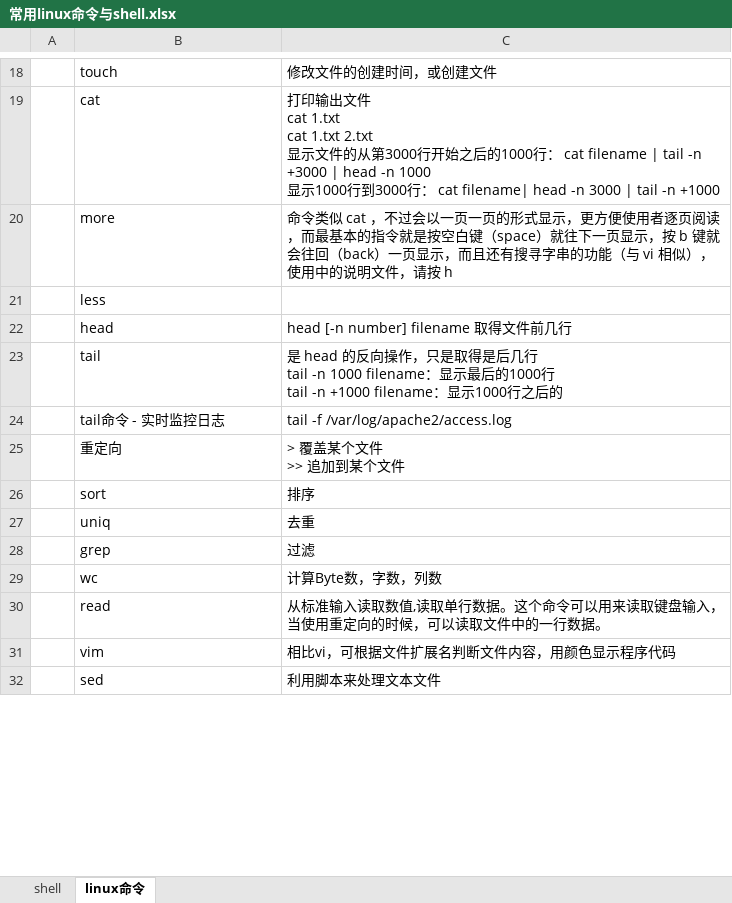
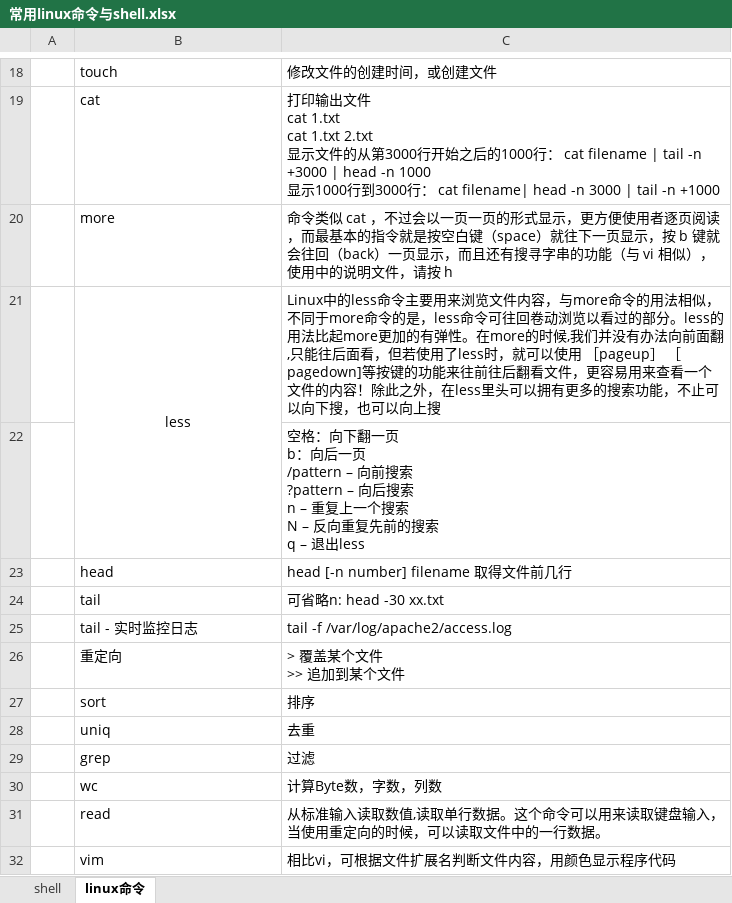
Before and after one commit to Whu-wxy/CS-Notes, an Excel workbook: 常用linux命令与shell.xlsx, sheet linux命令, drawn as a sheet; only a part is shown, gaps mark what is left out; the shorter side is filled out with more unchanged rows; values as stored, in another font and other column widths than the file's, no borders; charts and pictures not drawn; addresses are those after the commit; ↵ is a line break in a cell; the diff names each change by its address in the sheet, - before the commit and + after, or states it on an @@ line.

Commit message:
Update 常用linux命令与shell.xlsx

```diff
--- a/常用linux命令与shell.xlsx (sheet linux命令)
+++ b/常用linux命令与shell.xlsx (sheet linux命令)
-B21 alignment: left
+B21 alignment: center
+B21:B22 merged
-C21: (empty)
+C21: Linux中的less命令主要用来浏览文件内容，与more命令的用法相似，不同于more命令的是，less命令可往回卷动浏览以看过的部分。less的用法比起more更加的有弹性。在more的时候,我们并没有办法向前面翻,只能往后面看，但若使用了less时，就可以使用 ［pageup］ ［pagedown]等按键的功能来往前往后翻看文件，更容易用来查看一个文件的内容！除此之外，在less里头可以拥有更多的搜索功能，不止可以向下搜，也可以向上搜
+row 22:  |  | 空格：向下翻一页 ↵ b：向后一页 ↵ /pattern – 向前搜索 ↵ ?pattern – 向后搜索 ↵ n – 重复上一个搜索 ↵ N – 反向重复先前的搜索 ↵ q – 退出less
-C24: 是 head 的反向操作，只是取得是后几行 ↵ tail -n 1000 filename：显示最后的1000行 ↵ tail -n +1000 filename：显示1000行之后的
+C24: 可省略n: head -30 xx.txt
-B25: tail命令 - 实时监控日志
+B25: tail - 实时监控日志
```
Also changed, not shown: charts or pictures.
